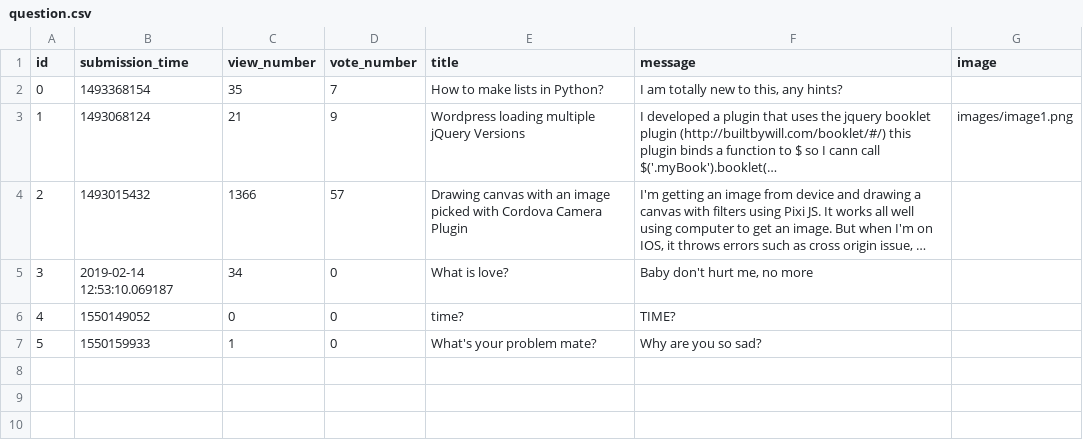
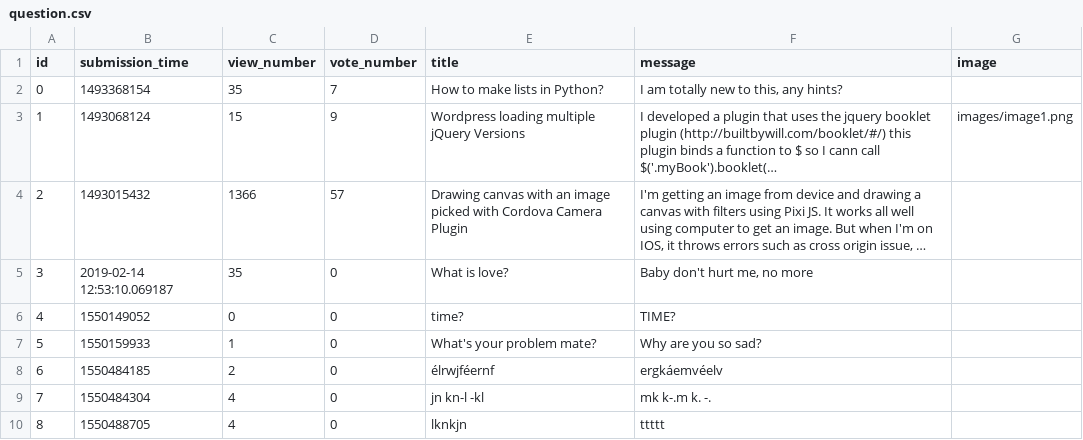
Before and after one commit to borosTamas/ask-mate-python, a CSV file: sample_data/question.csv, drawn as a sheet; long unchanged cells end in …; the diff names each change by its address in the sheet, - before the commit and + after, or states it on an @@ line.

```diff
--- a/sample_data/question.csv
+++ b/sample_data/question.csv
-C3 (view_number): 21
+C3 (view_number): 15
-C5 (view_number): 34
+C5 (view_number): 35
+row 8: 6 | 1550484185 | 2 | 0 | élrwjféernf | ergkáemvéelv
+row 9: 7 | 1550484304 | 4 | 0 | jn kn-l -kl | mk k-.m k. -.
+row 10: 8 | 1550488705 | 4 | 0 | lknkjn | ttttt
```
Also changed, not shown: sample_data/answer.csv, 3 other files.
